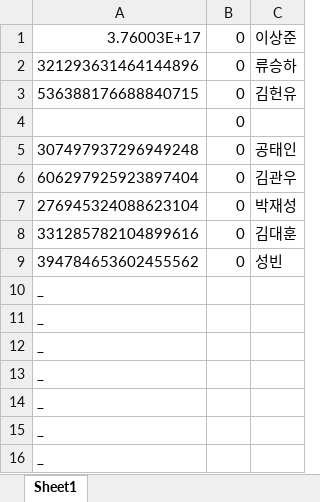
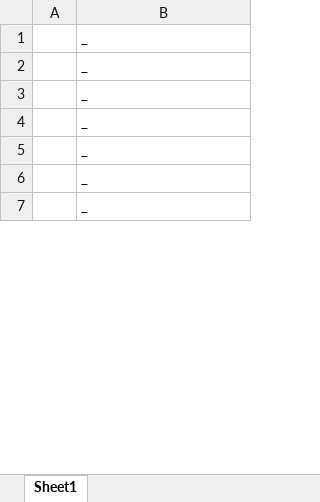
Before and after one commit to willjun0115/zerogunbot, an Excel workbook: coin.xlsx, sheet Sheet1, drawn as a sheet; only a part is shown; values as stored, in another font and other column widths than the file's, no borders; removed rows and columns are numbered as before the commit, all else as after; the diff covers the shown part only; the diff names each change by its address in the sheet, - before the commit and + after, or states it on an @@ line.

```diff
--- a/coin.xlsx (sheet Sheet1)
+++ b/coin.xlsx (sheet Sheet1)
+column A, empty
-column B, empty
-column C, empty
-row 1: 3.76003E+17 | 0 | 이상준
-row 2: 321293631464144896 | 0 | 류승하
-row 3: 536388176688840715 | 0 | 김헌유
-row 4:  | 0
-row 5: 307497937296949248 | 0 | 공태인
-row 6: 606297925923897404 | 0 | 김관우
-row 7: 276945324088623104 | 0 | 박재성
-row 8: 331285782104899616 | 0 | 김대훈
-row 9: 394784653602455562 | 0 | 성빈
```
Also changed, not shown: 79 added rows elsewhere in this sheet, 7 other files.
